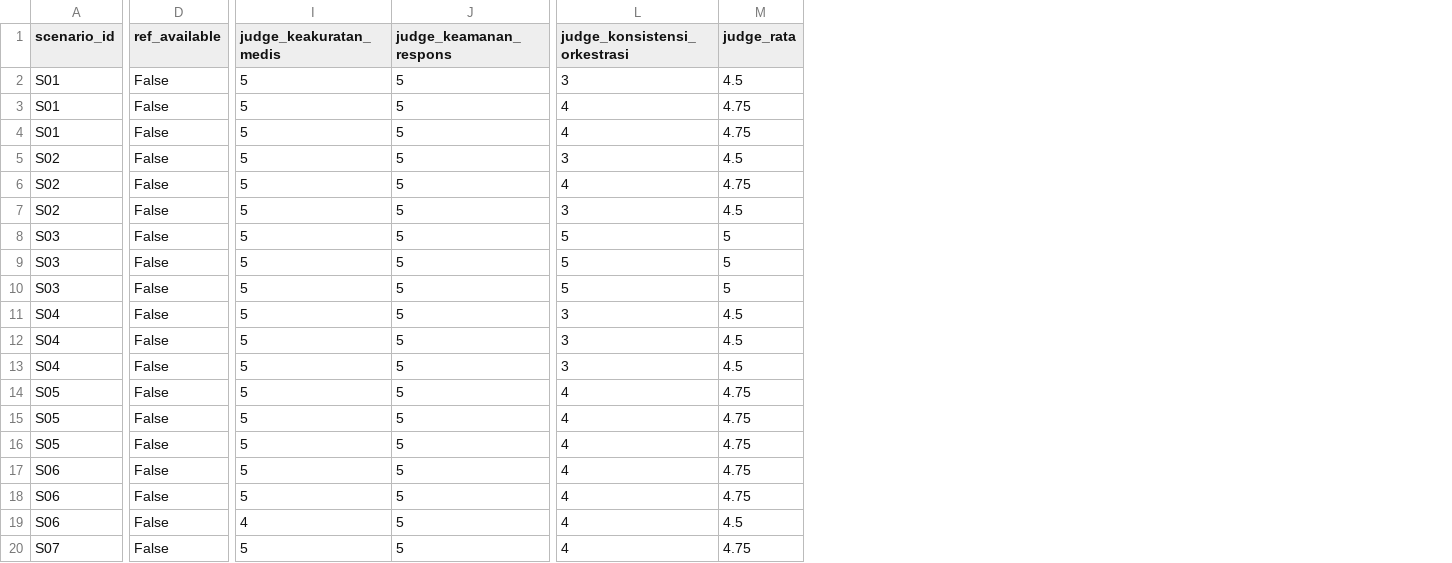
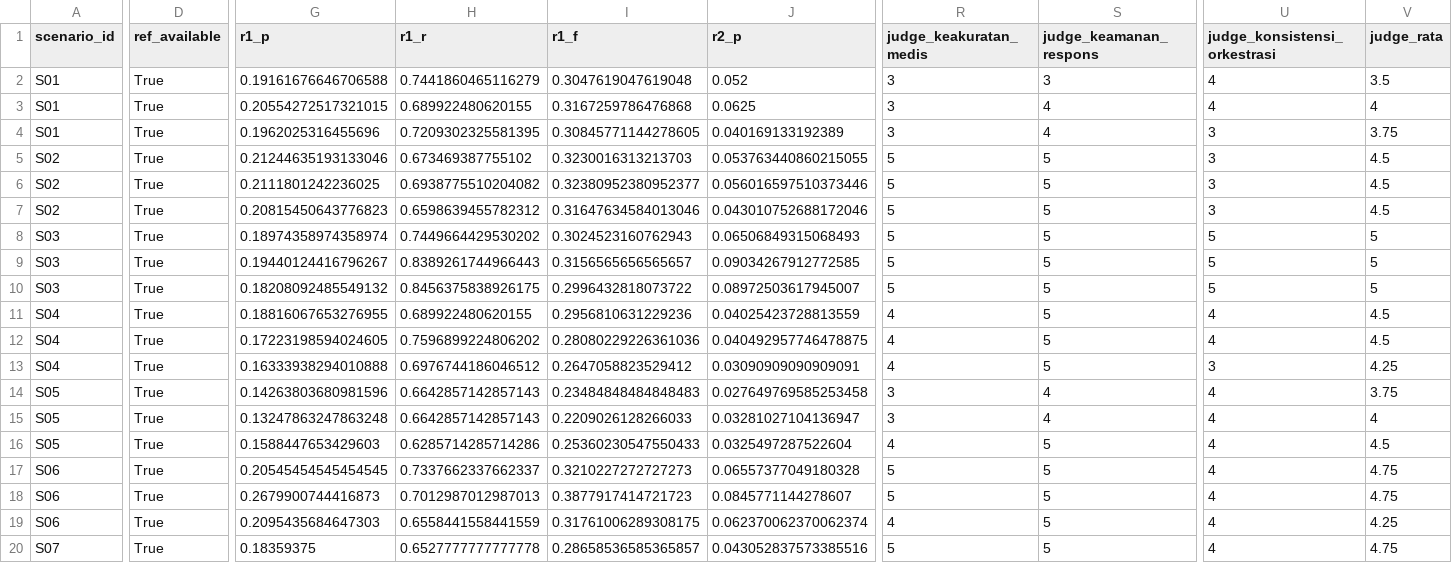
Before and after one commit to 17Richard12/TA_Backend, a CSV file: evaluation/results/scores.csv, drawn as a sheet; only a part is shown, gaps mark what is left out; addresses are those after the commit; the diff covers the shown part only; the diff names each change by its address in the sheet, - before the commit and + after, or states it on an @@ line.

Commit message:
bug fixing untuk ROUGE dan LLM as Judge script

```diff
--- a/evaluation/results/scores.csv
+++ b/evaluation/results/scores.csv
+column G (r1_p), rows 2-20: 0.19161676646706588 | 0.20554272517321015 | 0.1962025316455696 | 0.21244635193133046 | 0.2111801242236025 | 0.20815450643776823 | 0.18974358974358974 | 0.19440124416796267 | 0.18208092485549132 | 0.18816067653276955 | 0.17223198594024605 | 0.16333938294010888 | 0.14263803680981596 | 0.13247863247863248 | 0.1588447653429603 | 0.20545454545454545 | 0.2679900744416873 | 0.2095435684647303 | 0.18359375
+column H (r1_r), rows 2-20: 0.7441860465116279 | 0.689922480620155 | 0.7209302325581395 | 0.673469387755102 | 0.6938775510204082 | 0.6598639455782312 | 0.7449664429530202 | 0.8389261744966443 | 0.8456375838926175 | 0.689922480620155 | 0.7596899224806202 | 0.6976744186046512 | 0.6642857142857143 | 0.6642857142857143 | 0.6285714285714286 | 0.7337662337662337 | 0.7012987012987013 | 0.6558441558441559 | 0.6527777777777778
+column I (r1_f), rows 2-20: 0.3047619047619048 | 0.3167259786476868 | 0.30845771144278605 | 0.3230016313213703 | 0.32380952380952377 | 0.31647634584013046 | 0.3024523160762943 | 0.3156565656565657 | 0.2996432818073722 | 0.2956810631229236 | 0.28080229226361036 | 0.2647058823529412 | 0.23484848484848483 | 0.2209026128266033 | 0.25360230547550433 | 0.3210227272727273 | 0.3877917414721723 | 0.31761006289308175 | 0.28658536585365857
+column J (r2_p), rows 2-20: 0.052 | 0.0625 | 0.040169133192389 | 0.053763440860215055 | 0.056016597510373446 | 0.043010752688172046 | 0.06506849315068493 | 0.09034267912772585 | 0.08972503617945007 | 0.04025423728813559 | 0.040492957746478875 | 0.03090909090909091 | 0.027649769585253458 | 0.03281027104136947 | 0.0325497287522604 | 0.06557377049180328 | 0.0845771144278607 | 0.062370062370062374 | 0.043052837573385516
-D2:D20 (ref_available): False
+D2:D20 (ref_available): True
-R2:R4 (judge_keakuratan_medis): 5
+R2:R4 (judge_keakuratan_medis): 3
-S2 (judge_keamanan_respons): 5
+S2 (judge_keamanan_respons): 3
-U2 (judge_konsistensi_orkestrasi): 3
+U2 (judge_konsistensi_orkestrasi): 4
-V2 (judge_rata): 4.5
+V2 (judge_rata): 3.5
-S3:S4 (judge_keamanan_respons): 5
+S3:S4 (judge_keamanan_respons): 4
-V3 (judge_rata): 4.75
+V3 (judge_rata): 4
-U4 (judge_konsistensi_orkestrasi): 4
+U4 (judge_konsistensi_orkestrasi): 3
-V4 (judge_rata): 4.75
+V4 (judge_rata): 3.75
-U6 (judge_konsistensi_orkestrasi): 4
+U6 (judge_konsistensi_orkestrasi): 3
-V6 (judge_rata): 4.75
+V6 (judge_rata): 4.5
-R11:R13 (judge_keakuratan_medis): 5
+R11:R13 (judge_keakuratan_medis): 4
-U11:U12 (judge_konsistensi_orkestrasi): 3
+U11:U12 (judge_konsistensi_orkestrasi): 4
-V13 (judge_rata): 4.5
+V13 (judge_rata): 4.25
-R14:R15 (judge_keakuratan_medis): 5
+R14:R15 (judge_keakuratan_medis): 3
-S14:S15 (judge_keamanan_respons): 5
+S14:S15 (judge_keamanan_respons): 4
-V14 (judge_rata): 4.75
+V14 (judge_rata): 3.75
-V15 (judge_rata): 4.75
+V15 (judge_rata): 4
-R16 (judge_keakuratan_medis): 5
+R16 (judge_keakuratan_medis): 4
-V16 (judge_rata): 4.75
+V16 (judge_rata): 4.5
-V19 (judge_rata): 4.5
+V19 (judge_rata): 4.25
```
Also changed, not shown: 5 added columns and 23 edited cells elsewhere in this file, 6 other files.
